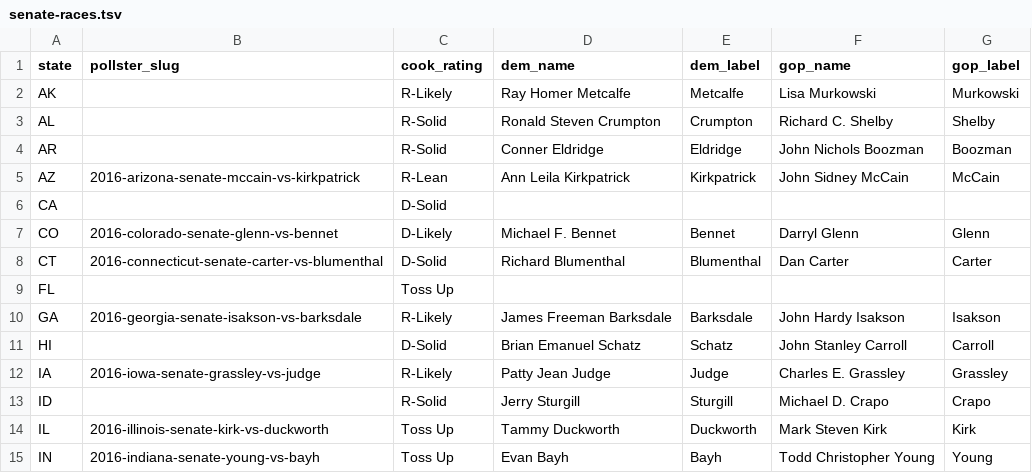
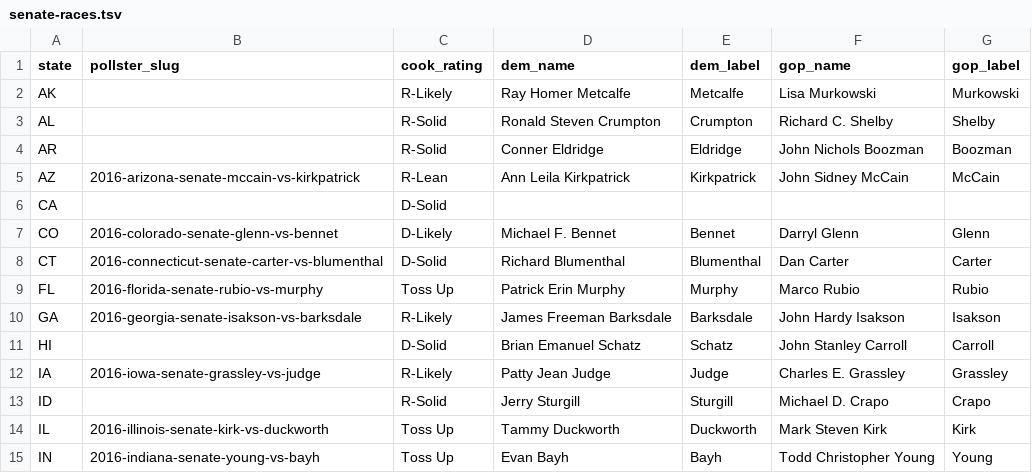
Before and after one commit to huffpostdata/predictions-2016, a TSV file: data/sheets/input/senate-races.tsv, drawn as a sheet; only a part is shown.

Commit message:
Add Florida chart

```diff
--- a/data/sheets/input/senate-races.tsv
+++ b/data/sheets/input/senate-races.tsv
@@ -8,3 +8,3 @@ CO	2016-colorado-senate-glenn-vs-bennet	D-Likely	Michael F. Bennet	Bennet	Darryl
 CT	2016-connecticut-senate-carter-vs-blumenthal	D-Solid	Richard Blumenthal	Blumenthal	Dan Carter	Carter
-FL		Toss Up				
+FL	2016-florida-senate-rubio-vs-murphy	Toss Up	Patrick Erin Murphy	Murphy	Marco Rubio	Rubio
 GA	2016-georgia-senate-isakson-vs-barksdale	R-Likely	James Freeman Barksdale	Barksdale	John Hardy Isakson	Isakson
```
